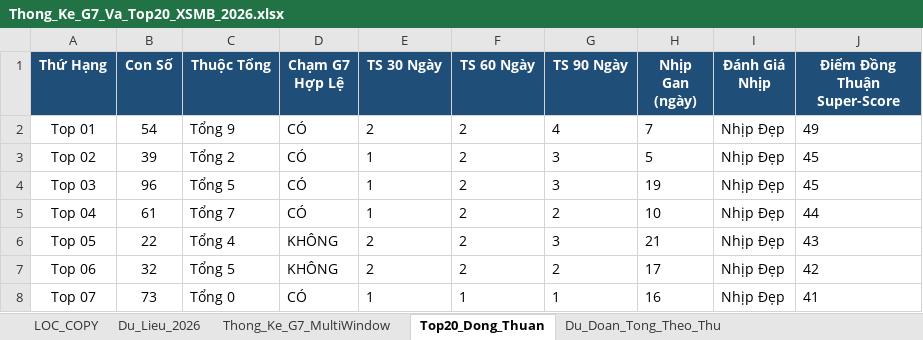
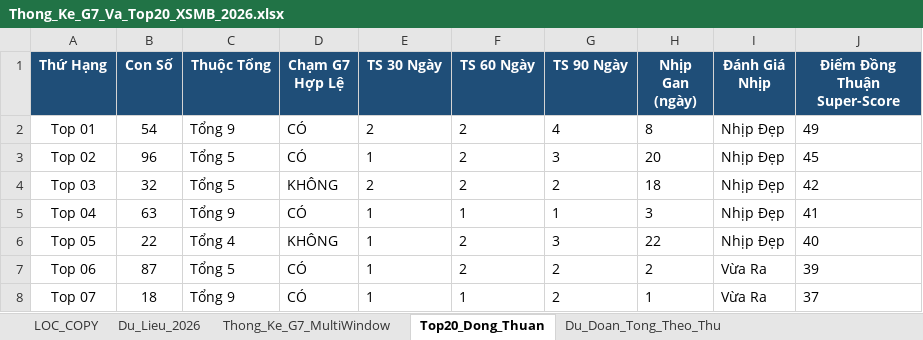
Before and after one commit to happiness2286-dot/67up97, an Excel workbook: Thong_Ke_G7_Va_Top20_XSMB_2026.xlsx, sheet Top20_Dong_Thuan, drawn as a sheet; only a part is shown; values as stored, in another font and other column widths than the file's, no borders; the diff covers the shown part only; the diff names each change by its address in the sheet, - before the commit and + after, or states it on an @@ line.

```diff
--- a/Thong_Ke_G7_Va_Top20_XSMB_2026.xlsx (sheet Top20_Dong_Thuan)
+++ b/Thong_Ke_G7_Va_Top20_XSMB_2026.xlsx (sheet Top20_Dong_Thuan)
-H2 (Nhịp Gan (ngày)): 7
+H2 (Nhịp Gan (ngày)): 8
-B3 (Con Số): 39
+B3 (Con Số): 96
-C3 (Thuộc Tổng): Tổng 2
+C3 (Thuộc Tổng): Tổng 5
-H3 (Nhịp Gan (ngày)): 5
+H3 (Nhịp Gan (ngày)): 20
-B4 (Con Số): 96
+B4 (Con Số): 32
-D4 (Chạm G7 Hợp Lệ): CÓ
+D4 (Chạm G7 Hợp Lệ): KHÔNG
-E4 (TS 30 Ngày): 1
+E4 (TS 30 Ngày): 2
-G4 (TS 90 Ngày): 3
+G4 (TS 90 Ngày): 2
-H4 (Nhịp Gan (ngày)): 19
+H4 (Nhịp Gan (ngày)): 18
-J4 (Điểm Đồng Thuận Super-Score): 45
+J4 (Điểm Đồng Thuận Super-Score): 42
-B5 (Con Số): 61
+B5 (Con Số): 63
-C5 (Thuộc Tổng): Tổng 7
+C5 (Thuộc Tổng): Tổng 9
-F5 (TS 60 Ngày): 2
+F5 (TS 60 Ngày): 1
-G5 (TS 90 Ngày): 2
+G5 (TS 90 Ngày): 1
-H5 (Nhịp Gan (ngày)): 10
+H5 (Nhịp Gan (ngày)): 3
-J5 (Điểm Đồng Thuận Super-Score): 44
+J5 (Điểm Đồng Thuận Super-Score): 41
-E6:E7 (TS 30 Ngày): 2
+E6:E7 (TS 30 Ngày): 1
-H6 (Nhịp Gan (ngày)): 21
+H6 (Nhịp Gan (ngày)): 22
-J6 (Điểm Đồng Thuận Super-Score): 43
+J6 (Điểm Đồng Thuận Super-Score): 40
-B7 (Con Số): 32
+B7 (Con Số): 87
-D7 (Chạm G7 Hợp Lệ): KHÔNG
+D7 (Chạm G7 Hợp Lệ): CÓ
-H7 (Nhịp Gan (ngày)): 17
+H7 (Nhịp Gan (ngày)): 2
-I7:I8 (Đánh Giá Nhịp): Nhịp Đẹp
+I7:I8 (Đánh Giá Nhịp): Vừa Ra
-J7 (Điểm Đồng Thuận Super-Score): 42
+J7 (Điểm Đồng Thuận Super-Score): 39
-B8 (Con Số): 73
+B8 (Con Số): 18
-C8 (Thuộc Tổng): Tổng 0
+C8 (Thuộc Tổng): Tổng 9
-G8 (TS 90 Ngày): 1
+G8 (TS 90 Ngày): 2
-H8 (Nhịp Gan (ngày)): 16
+H8 (Nhịp Gan (ngày)): 1
-J8 (Điểm Đồng Thuận Super-Score): 41
+J8 (Điểm Đồng Thuận Super-Score): 37
```
Also changed, not shown: 74 edited cells elsewhere in this sheet, sheet Lich_Su_Nuoi_Khung_3Ngay, sheet Dan_Ha_So_Nhip_Vang, sheet Thong_Ke_Nang_Cao_G7, sheet Du_Lieu_2026, sheet Thong_Ke_G7_MultiWindow, sheet Du_Doan_Tong_Theo_Thu, 2 more sheets, 6 other files.
